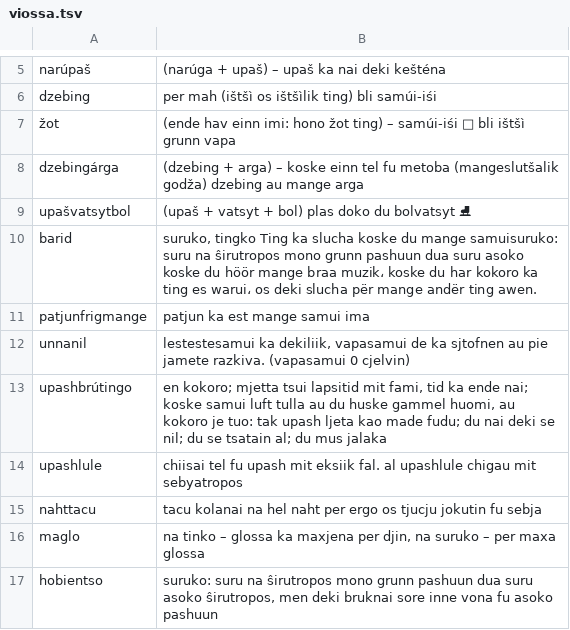
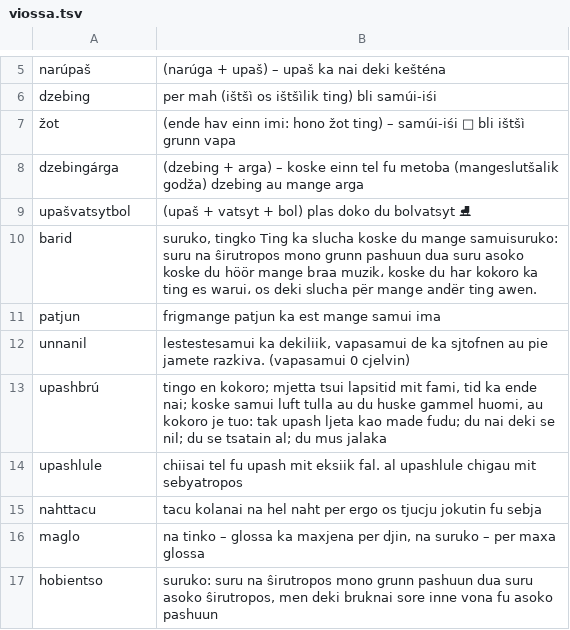
Before and after one commit to WikipediaUserbox/ViossaInCSV, a TSV file: viossa.tsv, drawn as a sheet; only a part is shown, gaps mark what is left out; removed rows and columns are numbered as before the commit, all else as after; the diff names each change by its address in the sheet, - before the commit and + after, or states it on an @@ line.

Commit message:
Update viossa.tsv

```diff
--- a/viossa.tsv
+++ b/viossa.tsv
-row 11: patjunfrigmange | patjun ka est mange samui ima
+row 11: patjun | frigmange patjun ka est mange samui ima
-A13: upashbrútingo
+A13: upashbrú
-B13: en kokoro;…
+B13: tingo en kokoro;…
```
